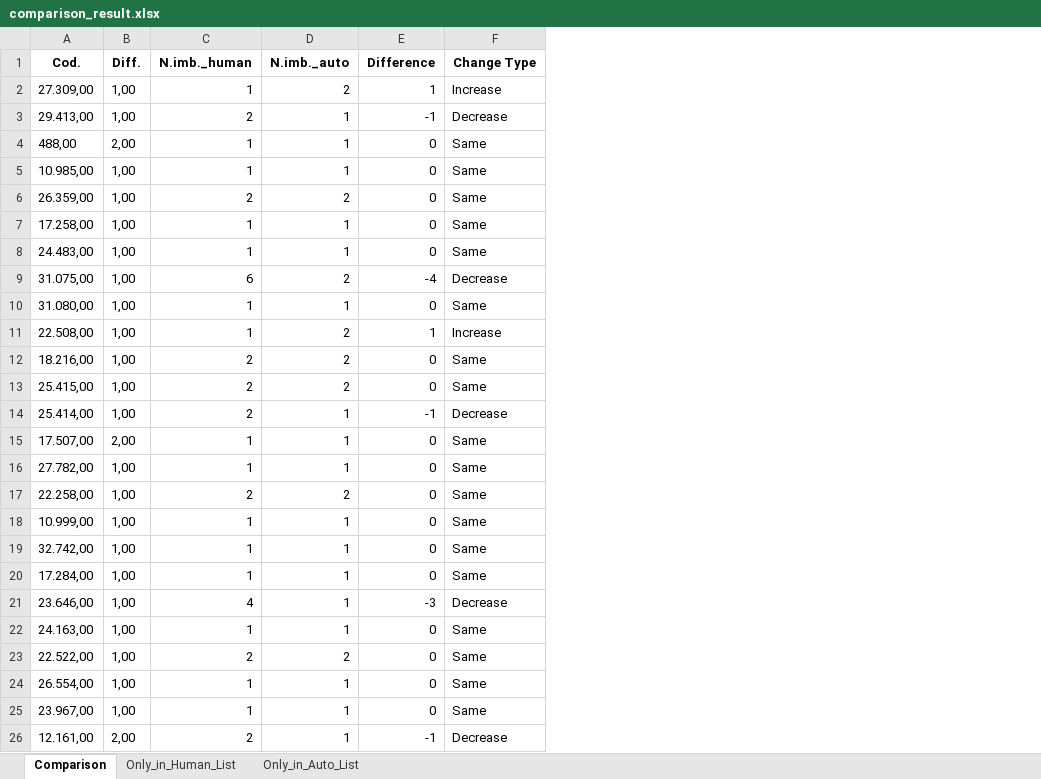
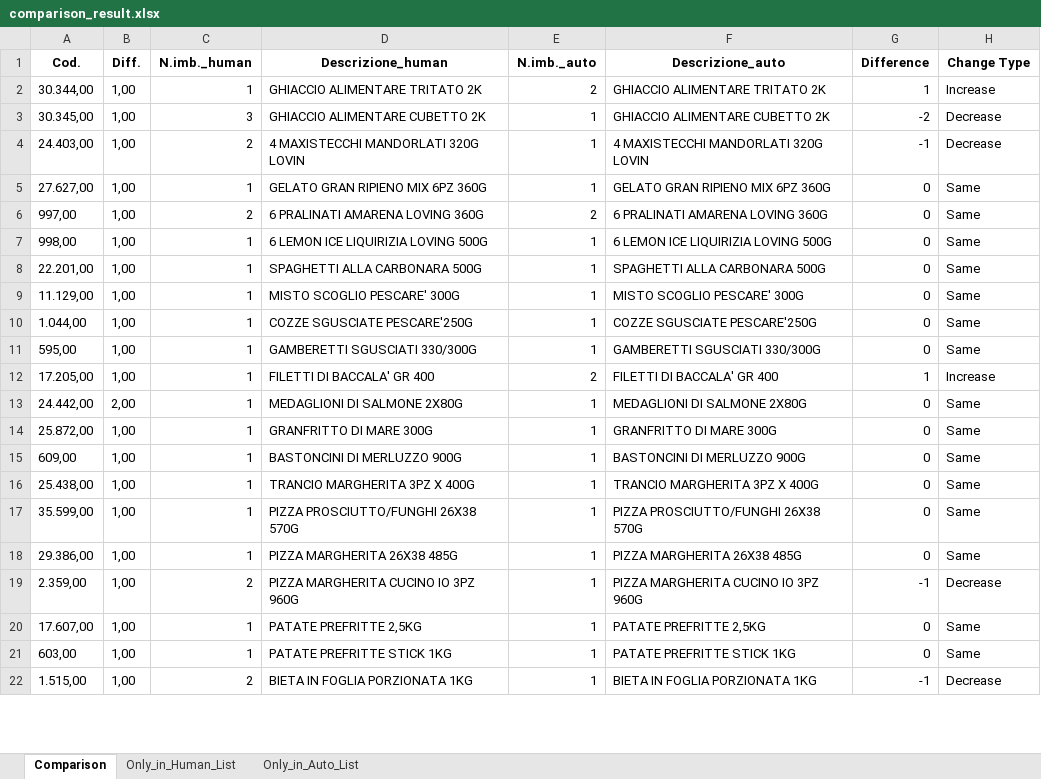
Before and after one commit to RoggerGoodman/lama-restock, an Excel workbook: comparison_result.xlsx, sheet Comparison, drawn as a sheet; only a part is shown; values as stored, in another font and other column widths than the file's, no borders; removed rows and columns are numbered as before the commit, all else as after; the diff covers the shown part only; the diff names each change by its address in the sheet, - before the commit and + after, or states it on an @@ line.

```diff
--- a/comparison_result.xlsx (sheet Comparison)
+++ b/comparison_result.xlsx (sheet Comparison)
+column D (Descrizione_human), row 2: GHIACCIO ALIMENTARE TRITATO 2K; rows 4-6: 4 MAXISTECCHI MANDORLATI 320G LOVIN | GELATO GRAN RIPIENO MIX 6PZ 360G | 6 PRALINATI AMARENA LOVING 360G; rows 8-10: SPAGHETTI ALLA CARBONARA 500G | MISTO SCOGLIO PESCARE' 300G | COZZE SGUSCIATE PESCARE'250G; rows 12-18: FILETTI DI BACCALA' GR 400 | MEDAGLIONI DI SALMONE 2X80G | GRANFRITTO DI MARE 300G | BASTONCINI DI MERLUZZO 900G | TRANCIO MARGHERITA 3PZ X 400G | PIZZA PROSCIUTTO/FUNGHI 26X38 570G | PIZZA MARGHERITA 26X38 485G; rows 20-22: PATATE PREFRITTE 2,5KG | PATATE PREFRITTE STICK 1KG | BIETA IN FOGLIA PORZIONATA 1KG
+column F (Descrizione_auto), row 2: GHIACCIO ALIMENTARE TRITATO 2K; rows 4-6: 4 MAXISTECCHI MANDORLATI 320G LOVIN | GELATO GRAN RIPIENO MIX 6PZ 360G | 6 PRALINATI AMARENA LOVING 360G; rows 8-10: SPAGHETTI ALLA CARBONARA 500G | MISTO SCOGLIO PESCARE' 300G | COZZE SGUSCIATE PESCARE'250G; rows 12-18: FILETTI DI BACCALA' GR 400 | MEDAGLIONI DI SALMONE 2X80G | GRANFRITTO DI MARE 300G | BASTONCINI DI MERLUZZO 900G | TRANCIO MARGHERITA 3PZ X 400G | PIZZA PROSCIUTTO/FUNGHI 26X38 570G | PIZZA MARGHERITA 26X38 485G; rows 20-22: PATATE PREFRITTE 2,5KG | PATATE PREFRITTE STICK 1KG | BIETA IN FOGLIA PORZIONATA 1KG
-A2 (Cod.): 27.309,00
+A2 (Cod.): 30.344,00
+row 3: 30.345,00 | 1,00 | 3 | GHIACCIO ALIMENTARE CUBETTO 2K | 1 | GHIACCIO ALIMENTARE CUBETTO 2K | -2 | Decrease
-A4 (Cod.): 29.413,00
+A4 (Cod.): 24.403,00
-row 4: 488,00 | 2,00 | 1 | 1 | 0 | Same
-A5 (Cod.): 10.985,00
+A5 (Cod.): 27.627,00
-A6 (Cod.): 26.359,00
+A6 (Cod.): 997,00
+row 7: 998,00 | 1,00 | 1 | 6 LEMON ICE LIQUIRIZIA LOVING 500G | 1 | 6 LEMON ICE LIQUIRIZIA LOVING 500G | 0 | Same
-A8 (Cod.): 17.258,00
+A8 (Cod.): 22.201,00
-A9 (Cod.): 24.483,00
+A9 (Cod.): 11.129,00
-row 9: 31.075,00 | 1,00 | 6 | 2 | -4 | Decrease
-A10 (Cod.): 31.080,00
+A10 (Cod.): 1.044,00
+row 11: 595,00 | 1,00 | 1 | GAMBERETTI SGUSCIATI 330/300G | 1 | GAMBERETTI SGUSCIATI 330/300G | 0 | Same
-A12 (Cod.): 22.508,00
+A12 (Cod.): 17.205,00
-row 12: 18.216,00 | 1,00 | 2 | 2 | 0 | Same
-row 13: 25.415,00 | 1,00 | 2 | 2 | 0 | Same
-row 14: 25.414,00 | 1,00 | 2 | 1 | -1 | Decrease
-A13 (Cod.): 17.507,00
+A13 (Cod.): 24.442,00
-A14 (Cod.): 27.782,00
+A14 (Cod.): 25.872,00
-row 17: 22.258,00 | 1,00 | 2 | 2 | 0 | Same
-A15 (Cod.): 10.999,00
+A15 (Cod.): 609,00
-A16 (Cod.): 32.742,00
+A16 (Cod.): 25.438,00
-A17 (Cod.): 17.284,00
+A17 (Cod.): 35.599,00
-row 21: 23.646,00 | 1,00 | 4 | 1 | -3 | Decrease
-A18 (Cod.): 24.163,00
+A18 (Cod.): 29.386,00
-row 23: 22.522,00 | 1,00 | 2 | 2 | 0 | Same
+row 19: 2.359,00 | 1,00 | 2 | PIZZA MARGHERITA CUCINO IO 3PZ 960G | 1 | PIZZA MARGHERITA CUCINO IO 3PZ 960G | -1 | Decrease
-A20 (Cod.): 26.554,00
+A20 (Cod.): 17.607,00
-A21 (Cod.): 23.967,00
+A21 (Cod.): 603,00
-A22 (Cod.): 12.161,00
+A22 (Cod.): 1.515,00
-B22 (Diff.): 2,00
+B22 (Diff.): 1,00
```
Also changed, not shown: 12 added rows, 34 removed rows and 26 edited cells elsewhere in this sheet, sheet Only_in_Human_List, sheet Only_in_Auto_List, 8 other files.
